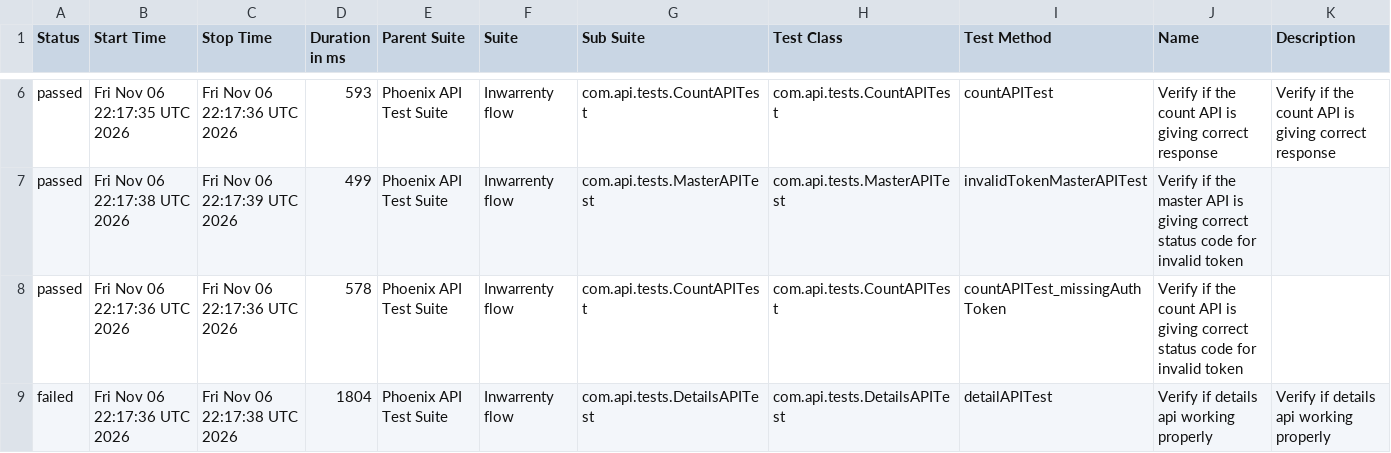
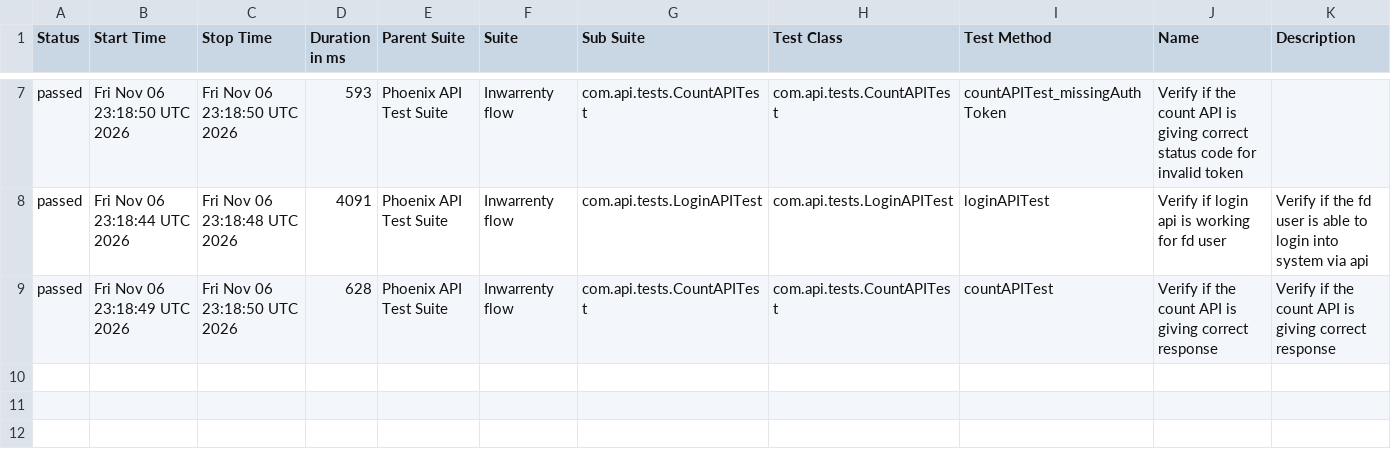
Before and after one commit to AbhijitNaik05/PhoenixTestAutomationFramework, a CSV file: data/suites.csv, drawn as a sheet; only a part is shown, gaps mark what is left out; the diff covers the shown part only.

```diff
--- a/data/suites.csv
+++ b/data/suites.csv
@@ -6,4 +7,3 @@
-"passed","Fri Nov 06 22:17:35 UTC 2026","Fri Nov 06 22:17:36 UTC 2026","593","Phoenix API Test Suite","Inwarrenty flow","com.api.tests.CountAPITest","com.api.tests.CountAPITest","countAPITest","Verify if the count API is giving correct response","Verify if the count API is giving correct response"
-"passed","Fri Nov 06 22:17:38 UTC 2026","Fri Nov 06 22:17:39 UTC 2026","499","Phoenix API Test Suite","Inwarrenty flow","com.api.tests.MasterAPITest","com.api.tests.MasterAPITest","invalidTokenMasterAPITest","Verify if the master API is giving correct status code for invalid token",""
-"passed","Fri Nov 06 22:17:36 UTC 2026","Fri Nov 06 22:17:36 UTC 2026","578","Phoenix API Test Suite","Inwarrenty flow","com.api.tests.CountAPITest","com.api.tests.CountAPITest","countAPITest_missingAuthToken","Verify if the count API is giving correct status code for invalid token",""
-"failed","Fri Nov 06 22:17:36 UTC 2026","Fri Nov 06 22:17:38 UTC 2026","1804","Phoenix API Test Suite","Inwarrenty flow","com.api.tests.DetailsAPITest","com.api.tests.DetailsAPITest","detailAPITest","Verify if details api working properly","Verify if details api working properly"
+"passed","Fri Nov 06 23:18:50 UTC 2026","Fri Nov 06 23:18:50 UTC 2026","593","Phoenix API Test Suite","Inwarrenty flow","com.api.tests.CountAPITest","com.api.tests.CountAPITest","countAPITest_missingAuthToken","Verify if the count API is giving correct status code for invalid token",""
+"passed","Fri Nov 06 23:18:44 UTC 2026","Fri Nov 06 23:18:48 UTC 2026","4091","Phoenix API Test Suite","Inwarrenty flow","com.api.tests.LoginAPITest","com.api.tests.LoginAPITest","loginAPITest","Verify if login api is working for fd user","Verify if the fd user is able to login into system via api"
+"passed","Fri Nov 06 23:18:49 UTC 2026","Fri Nov 06 23:18:50 UTC 2026","628","Phoenix API Test Suite","Inwarrenty flow","com.api.tests.CountAPITest","com.api.tests.CountAPITest","countAPITest","Verify if the count API is giving correct response","Verify if the count API is giving correct response"
```
Also changed, not shown: 1 added row and 27 edited cells elsewhere in this file, data/behaviors.csv, 51 other files.
